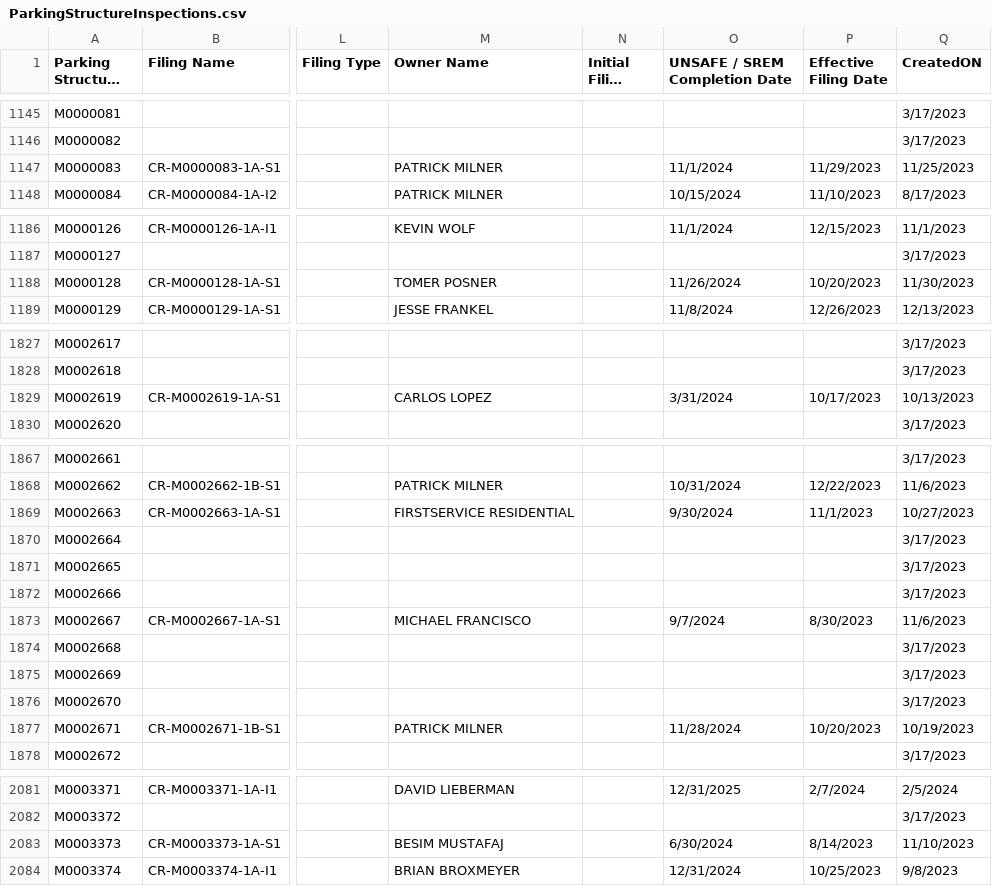
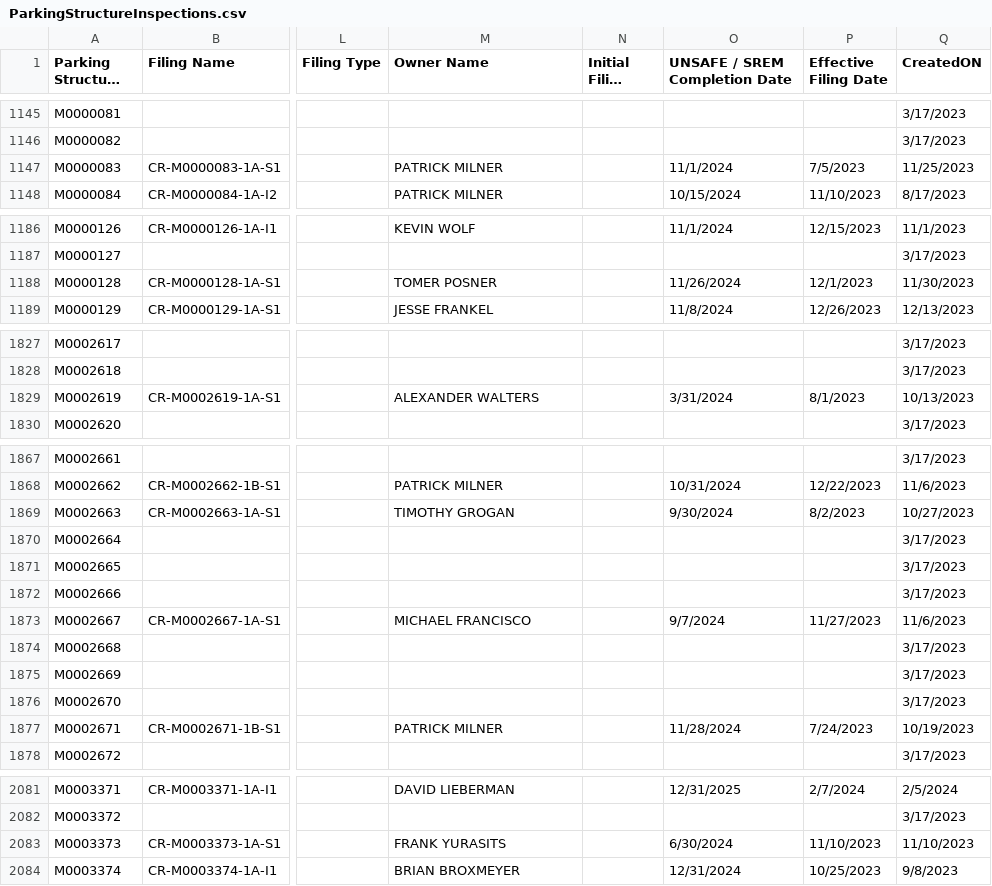
Before and after one commit to NYCDOB/ParkingStructures, a CSV file: data/ParkingStructureInspections.csv, drawn as a sheet; only a part is shown, gaps mark what is left out; long unchanged cells end in …; the diff covers the shown part only; the diff names each change by its address in the sheet, - before the commit and + after, or states it on an @@ line.

Commit message:
update from script Sun 02/11/2024  6:50:08.99

```diff
--- a/data/ParkingStructureInspections.csv
+++ b/data/ParkingStructureInspections.csv
-P1147 (Effective Filing Date): 11/29/2023
+P1147 (Effective Filing Date): 7/5/2023
-P1188 (Effective Filing Date): 10/20/2023
+P1188 (Effective Filing Date): 12/1/2023
-M1829 (Owner Name): CARLOS LOPEZ
+M1829 (Owner Name): ALEXANDER WALTERS
-P1829 (Effective Filing Date): 10/17/2023
+P1829 (Effective Filing Date): 8/1/2023
-M1869 (Owner Name): FIRSTSERVICE RESIDENTIAL
+M1869 (Owner Name): TIMOTHY GROGAN
-P1869 (Effective Filing Date): 11/1/2023
+P1869 (Effective Filing Date): 8/2/2023
-P1873 (Effective Filing Date): 8/30/2023
+P1873 (Effective Filing Date): 11/27/2023
-P1877 (Effective Filing Date): 10/20/2023
+P1877 (Effective Filing Date): 7/24/2023
-M2083 (Owner Name): BESIM MUSTAFAJ
+M2083 (Owner Name): FRANK YURASITS
-P2083 (Effective Filing Date): 8/14/2023
+P2083 (Effective Filing Date): 11/10/2023
```
Also changed, not shown: 7 edited cells elsewhere in this file.
